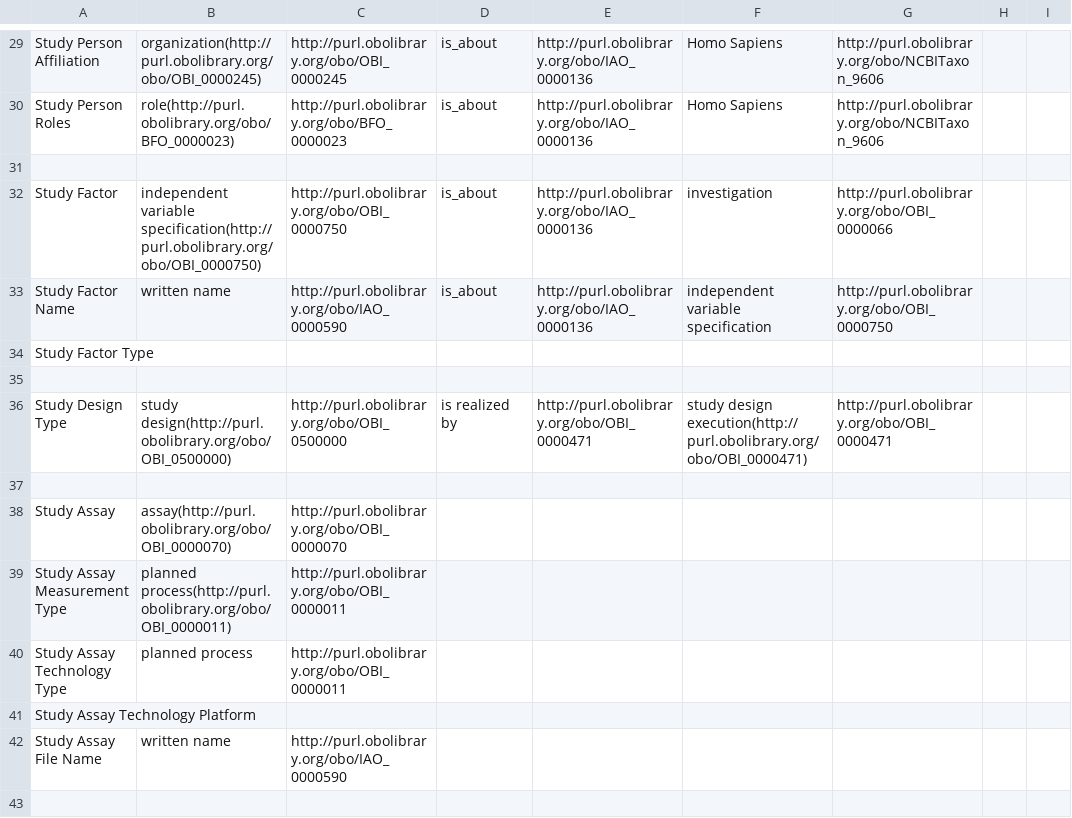
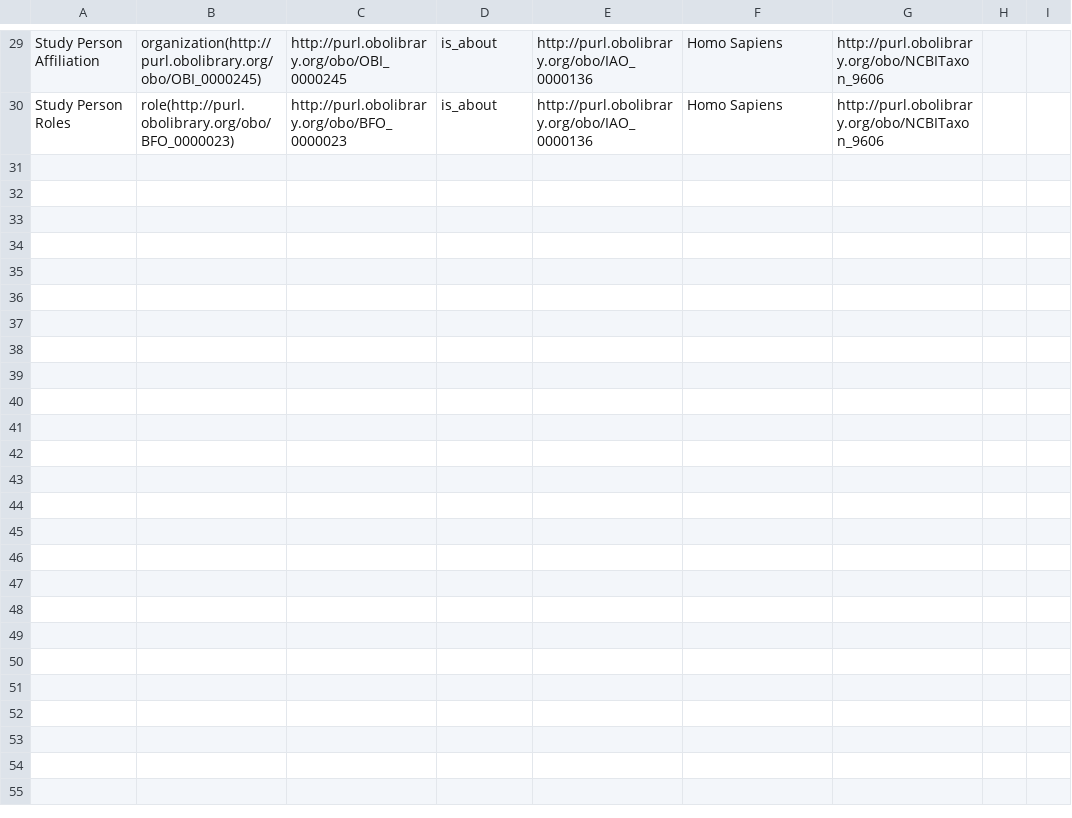
Before and after one commit to ISA-tools/linkedISA, a CSV file: src/main/resources/mappings/ISA-OBO-mapping.csv, drawn as a sheet; only a part is shown, gaps mark what is left out; the diff covers the shown part only; the diff names each change by its address in the sheet, - before the commit and + after, or states it on an @@ line.

Commit message:
Changes in the mapping file

```diff
--- a/src/main/resources/mappings/ISA-OBO-mapping.csv
+++ b/src/main/resources/mappings/ISA-OBO-mapping.csv
-row 31: (empty)
-row 32: Study Factor | independent variable specification(http://purl.obolibrary.org/obo/OBI_0000750) | http://purl.obolibrary.org/obo/OBI_0000750 | is_about | http://purl.obolibrary.org/obo/IAO_0000136 | investigation | http://purl.obolibrary.org/obo/OBI_0000066
-row 33: Study Factor Name | written name | http://purl.obolibrary.org/obo/IAO_0000590 | is_about | http://purl.obolibrary.org/obo/IAO_0000136 | independent variable specification | http://purl.obolibrary.org/obo/OBI_0000750
-row 34: Study Factor Type
-row 35: (empty)
-row 36: Study Design Type | study design(http://purl.obolibrary.org/obo/OBI_0500000) | http://purl.obolibrary.org/obo/OBI_0500000 | is realized by | http://purl.obolibrary.org/obo/OBI_0000471 | study design execution(http://purl.obolibrary.org/obo/OBI_0000471) | http://purl.obolibrary.org/obo/OBI_0000471
-row 37: (empty)
-row 38: Study Assay | assay(http://purl.obolibrary.org/obo/OBI_0000070) | http://purl.obolibrary.org/obo/OBI_0000070
-row 39: Study Assay Measurement Type | planned process(http://purl.obolibrary.org/obo/OBI_0000011) | http://purl.obolibrary.org/obo/OBI_0000011
-row 40: Study Assay Technology Type | planned process | http://purl.obolibrary.org/obo/OBI_0000011
-row 41: Study Assay Technology Platform
-row 42: Study Assay File Name | written name | http://purl.obolibrary.org/obo/IAO_0000590
-row 43: (empty)
```
Also changed, not shown: 12 removed rows and 4 edited cells elsewhere in this file.
